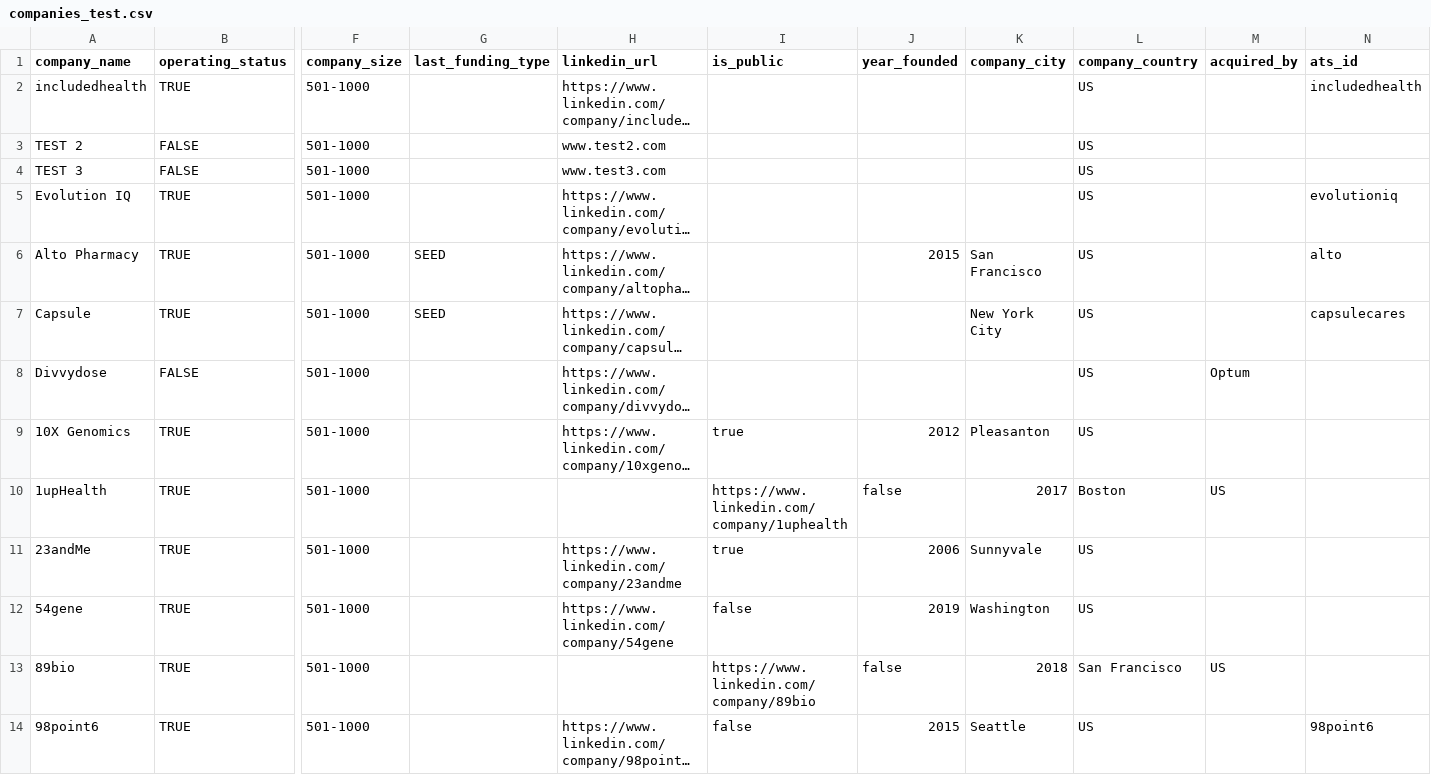
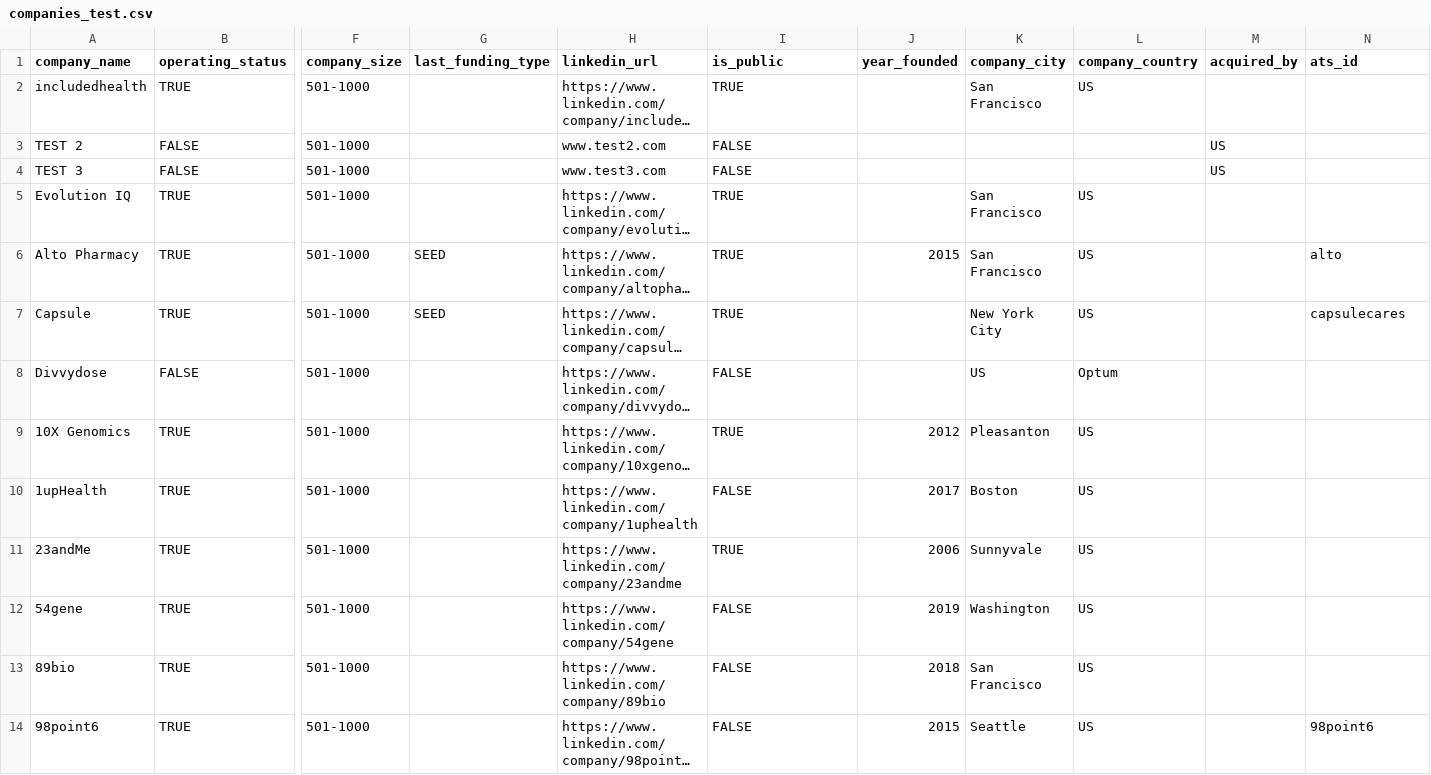
Before and after one commit to khanderz/pharmdv3, a CSV file: lib/seeds/companies_test.csv, drawn as a sheet; only a part is shown, gaps mark what is left out; long unchanged cells end in …; the diff covers the shown part only; the diff names each change by its address in the sheet, - before the commit and + after, or states it on an @@ line.

```diff
--- a/lib/seeds/companies_test.csv
+++ b/lib/seeds/companies_test.csv
-I2 (is_public): (empty)
+I2 (is_public): TRUE
-K2 (company_city): (empty)
+K2 (company_city): San Francisco
-N2 (ats_id): includedhealth
+N2 (ats_id): (empty)
-I3:I4 (is_public): (empty)
+I3:I4 (is_public): FALSE
-L3:L4 (company_country): US
+L3:L4 (company_country): (empty)
-M3:M4 (acquired_by): (empty)
+M3:M4 (acquired_by): US
-I5:I7 (is_public): (empty)
+I5:I7 (is_public): TRUE
-K5 (company_city): (empty)
+K5 (company_city): San Francisco
-N5 (ats_id): evolutioniq
+N5 (ats_id): (empty)
-I8 (is_public): (empty)
+I8 (is_public): FALSE
-K8 (company_city): (empty)
+K8 (company_city): US
-L8 (company_country): US
+L8 (company_country): Optum
-M8 (acquired_by): Optum
+M8 (acquired_by): (empty)
-I9 (is_public): true
+I9 (is_public): TRUE
-H10 (linkedin_url): (empty)
+H10 (linkedin_url): https://www.linkedin.com/company/1uphealth
-I10 (is_public): https://www.linkedin.com/company/1uphealth
+I10 (is_public): FALSE
-J10 (year_founded): false
+J10 (year_founded): 2017
-K10 (company_city): 2017
+K10 (company_city): Boston
-L10 (company_country): Boston
+L10 (company_country): US
-M10 (acquired_by): US
+M10 (acquired_by): (empty)
-I11 (is_public): true
+I11 (is_public): TRUE
-I12 (is_public): false
+I12 (is_public): FALSE
-H13 (linkedin_url): (empty)
+H13 (linkedin_url): https://www.linkedin.com/company/89bio
-I13 (is_public): https://www.linkedin.com/company/89bio
+I13 (is_public): FALSE
-J13 (year_founded): false
+J13 (year_founded): 2018
-K13 (company_city): 2018
+K13 (company_city): San Francisco
-L13 (company_country): San Francisco
+L13 (company_country): US
-M13 (acquired_by): US
+M13 (acquired_by): (empty)
-I14 (is_public): false
+I14 (is_public): FALSE
```
Also changed, not shown: 7 edited cells elsewhere in this file, 3 other files.
